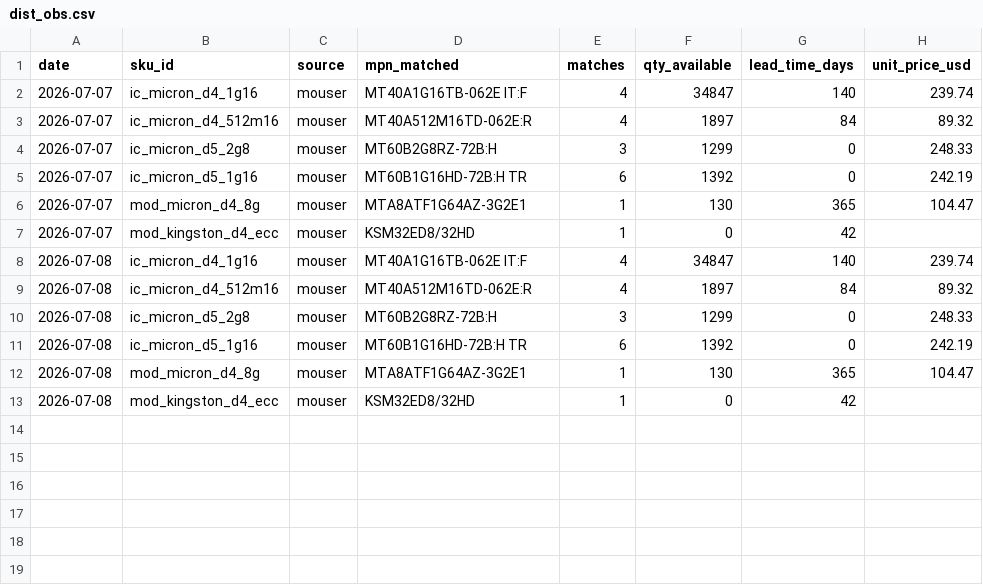
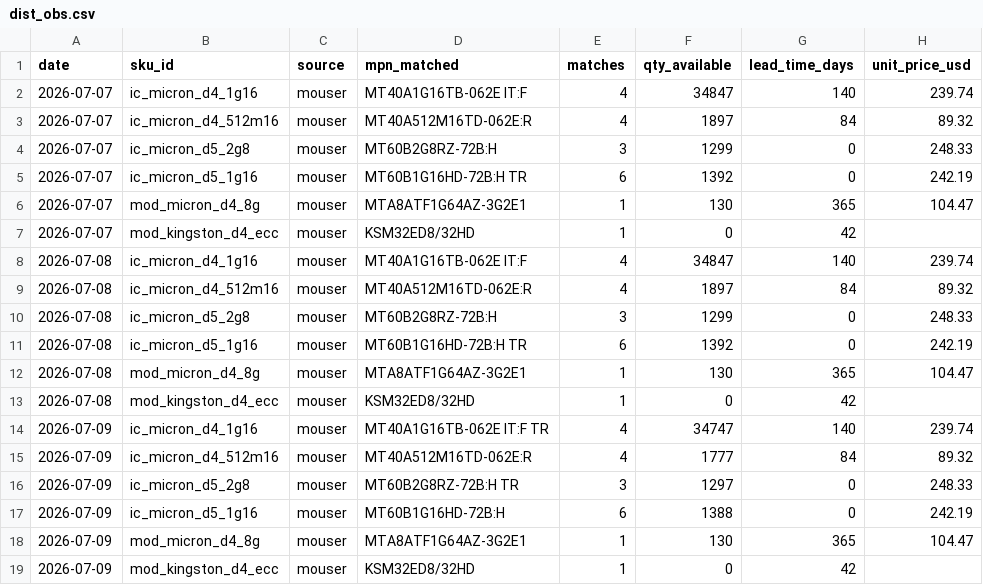
Before and after one commit to hthommasson/memory-market-tracker, a CSV file: docs/data/dist_obs.csv, drawn as a sheet.

```diff
--- a/docs/data/dist_obs.csv
+++ b/docs/data/dist_obs.csv
@@ -13 +13,7 @@ date,sku_id,source,mpn_matched,matches,qty_available,lead_time_days,unit_price_u
 2026-07-08,mod_kingston_d4_ecc,mouser,KSM32ED8/32HD,1,0,42,
+2026-07-09,ic_micron_d4_1g16,mouser,MT40A1G16TB-062E IT:F TR,4,34747,140,239.74
+2026-07-09,ic_micron_d4_512m16,mouser,MT40A512M16TD-062E:R,4,1777,84,89.32
+2026-07-09,ic_micron_d5_2g8,mouser,MT60B2G8RZ-72B:H TR,3,1297,0,248.33
+2026-07-09,ic_micron_d5_1g16,mouser,MT60B1G16HD-72B:H,6,1388,0,242.19
+2026-07-09,mod_micron_d4_8g,mouser,MTA8ATF1G64AZ-3G2E1,1,130,365,104.47
+2026-07-09,mod_kingston_d4_ecc,mouser,KSM32ED8/32HD,1,0,42,
```
Also changed, not shown: docs/data/price_obs.csv, docs/data/regime_daily.csv, 3 other files.
